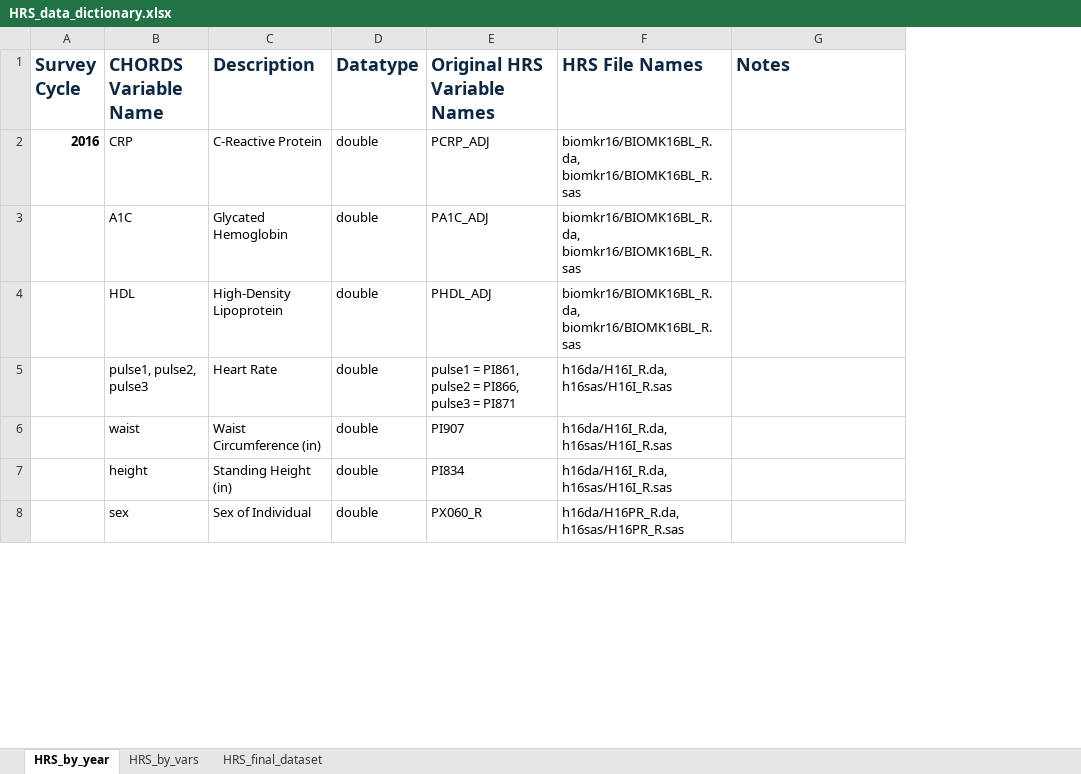
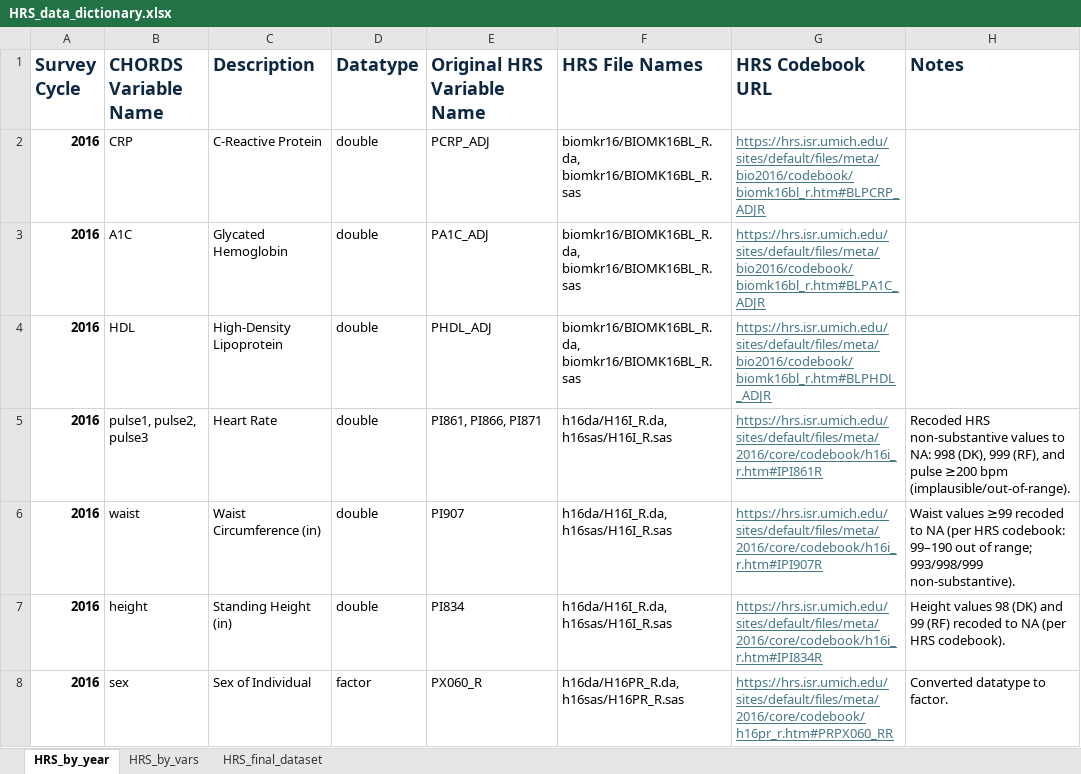
Before and after one commit to CHORDSLab/Allostatic-over-Load-Repository, an Excel workbook: HRS/HRS_data_dictionary.xlsx, sheet HRS_by_year, drawn as a sheet; only a part is shown; values as stored, in another font and other column widths than the file's, no borders; addresses are those after the commit; the diff covers the shown part only; the diff names each change by its address in the sheet, - before the commit and + after, or states it on an @@ line.

```diff
--- a/HRS/HRS_data_dictionary.xlsx (sheet HRS_by_year)
+++ b/HRS/HRS_data_dictionary.xlsx (sheet HRS_by_year)
+column G (HRS Codebook URL), rows 2-8: https://hrs.isr.umich.edu/sites/default/files/meta/bio2016/codebook/biomk16bl_r.htm#BLPCRP_ADJR | https://hrs.isr.umich.edu/sites/default/files/meta/bio2016/codebook/biomk16bl_r.htm#BLPA1C_ADJR | https://hrs.isr.umich.edu/sites/default/files/meta/bio2016/codebook/biomk16bl_r.htm#BLPHDL_ADJR | https://hrs.isr.umich.edu/sites/default/files/meta/2016/core/codebook/h16i_r.htm#IPI861R | https://hrs.isr.umich.edu/sites/default/files/meta/2016/core/codebook/h16i_r.htm#IPI907R | https://hrs.isr.umich.edu/sites/default/files/meta/2016/core/codebook/h16i_r.htm#IPI834R | https://hrs.isr.umich.edu/sites/default/files/meta/2016/core/codebook/h16pr_r.htm#PRPX060_RR
-E1: Original HRS Variable Names
+E1: Original HRS Variable Name
-A3:A8 (Survey Cycle): (empty)
+A3:A8 (Survey Cycle): 2016
-E5 (Original HRS Variable Name): pulse1 = PI861, pulse2 = PI866, pulse3 = PI871
+E5 (Original HRS Variable Name): PI861, PI866, PI871
-H5 (Notes): (empty)
+H5 (Notes): Recoded HRS non-substantive values to NA: 998 (DK), 999 (RF), and pulse ≥200 bpm (implausible/out-of-range).
-H6 (Notes): (empty)
+H6 (Notes): Waist values ≥99 recoded to NA (per HRS codebook: 99–190 out of range; 993/998/999 non-substantive).
-H7 (Notes): (empty)
+H7 (Notes): Height values 98 (DK) and 99 (RF) recoded to NA (per HRS codebook).
-D8 (Datatype): double
+D8 (Datatype): factor
-H8 (Notes): (empty)
+H8 (Notes): Converted datatype to factor.
```
Also changed, not shown: 36 added rows and 116 edited cells elsewhere in this sheet, sheet HRS_by_vars, sheet HRS_final_dataset, NHANES/NHANES_data_dictionary.xlsx, 9 other files.
